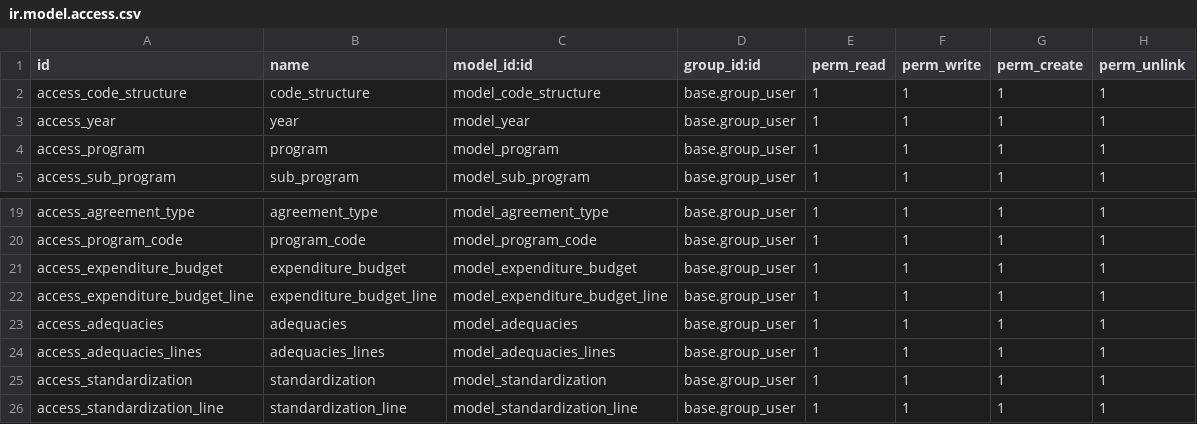
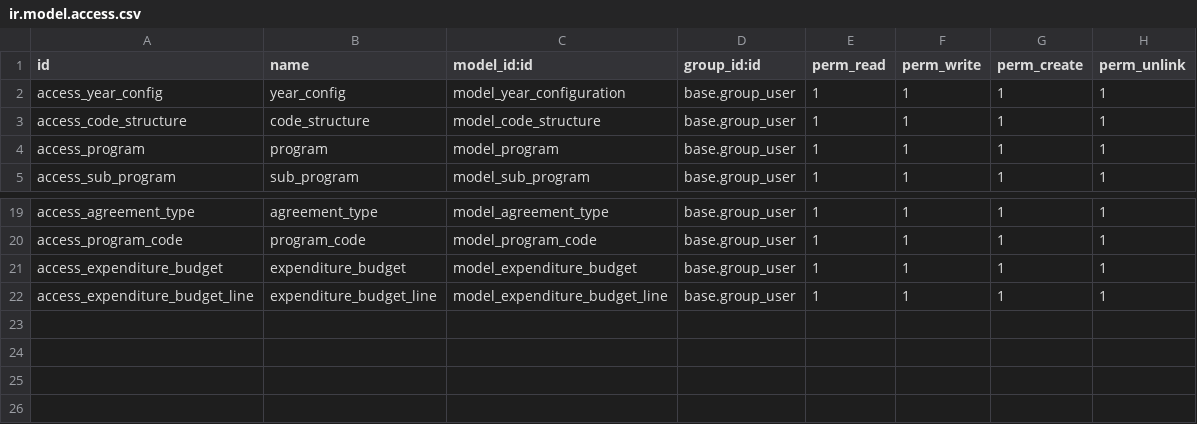
Before and after one commit to felipearizaga/odoo12_20200623b, a CSV file: jt_budget_mgmt/security/ir.model.access.csv, drawn as a sheet; only a part is shown, gaps mark what is left out; removed rows and columns are numbered as before the commit, all else as after; the diff names each change by its address in the sheet, - before the commit and + after, or states it on an @@ line.

```diff
--- a/jt_budget_mgmt/security/ir.model.access.csv
+++ b/jt_budget_mgmt/security/ir.model.access.csv
+row 2: access_year_config | year_config | model_year_configuration | base.group_user | 1 | 1 | 1 | 1
-row 3: access_year | year | model_year | base.group_user | 1 | 1 | 1 | 1
-row 23: access_adequacies | adequacies | model_adequacies | base.group_user | 1 | 1 | 1 | 1
-row 24: access_adequacies_lines | adequacies_lines | model_adequacies_lines | base.group_user | 1 | 1 | 1 | 1
-row 25: access_standardization | standardization | model_standardization | base.group_user | 1 | 1 | 1 | 1
-row 26: access_standardization_line | standardization_line | model_standardization_line | base.group_user | 1 | 1 | 1 | 1
```
Also changed, not shown: jt_finance/security/ir.model.access.csv, 52 other files.
